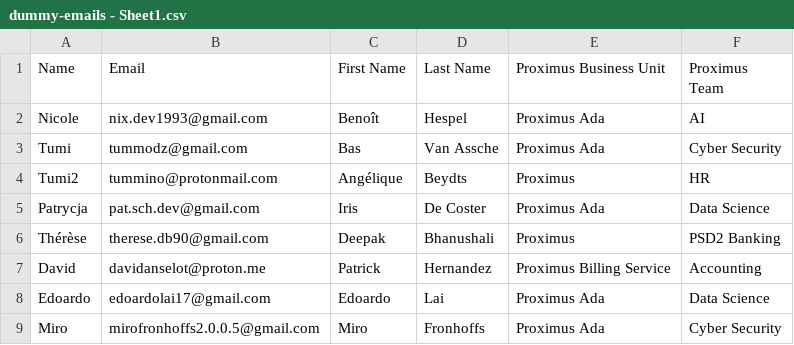
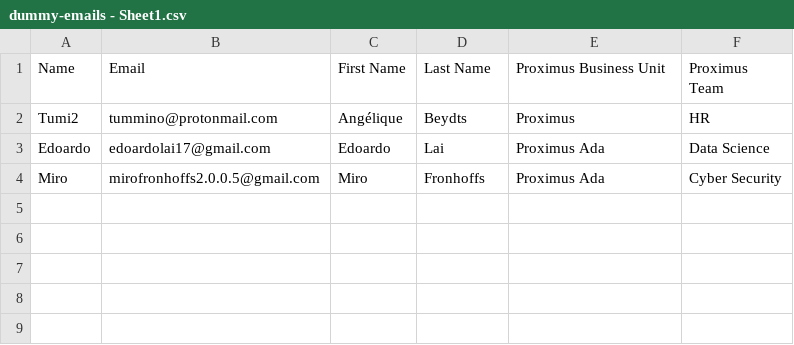
Before and after one commit to pschchowah/phishing_campaign, a CSV file: data/dummy-emails - Sheet1.csv, drawn as a sheet; the diff names each change by its address in the sheet, - before the commit and + after, or states it on an @@ line.

```diff
--- a/data/dummy-emails - Sheet1.csv
+++ b/data/dummy-emails - Sheet1.csv
-row 2: Nicole | nix.dev1993@gmail.com | Benoît | Hespel | Proximus Ada | AI
-row 3: Tumi | tummodz@gmail.com | Bas | Van Assche | Proximus Ada | Cyber Security
-row 5: Patrycja | pat.sch.dev@gmail.com | Iris | De Coster | Proximus Ada | Data Science
-row 6: Thérèse | therese.db90@gmail.com | Deepak | Bhanushali | Proximus | PSD2 Banking
-row 7: David | davidanselot@proton.me | Patrick | Hernandez | Proximus Billing Service | Accounting
```
Also changed, not shown: 32 other files.
